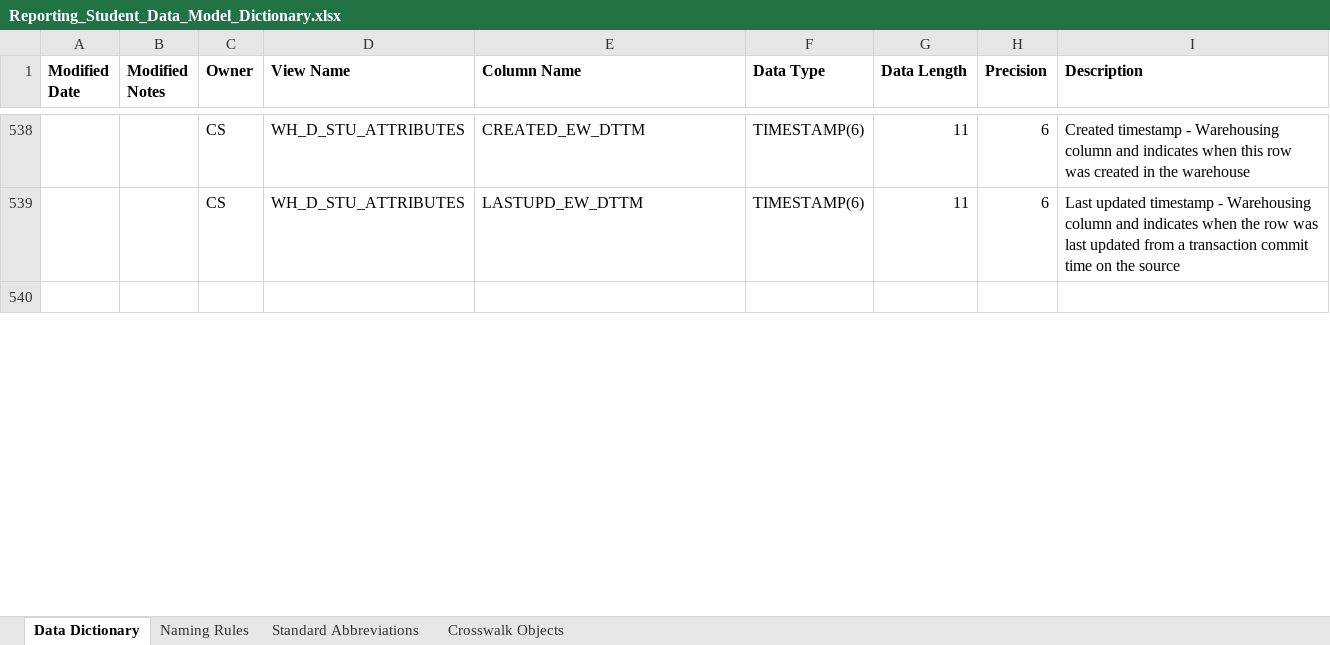
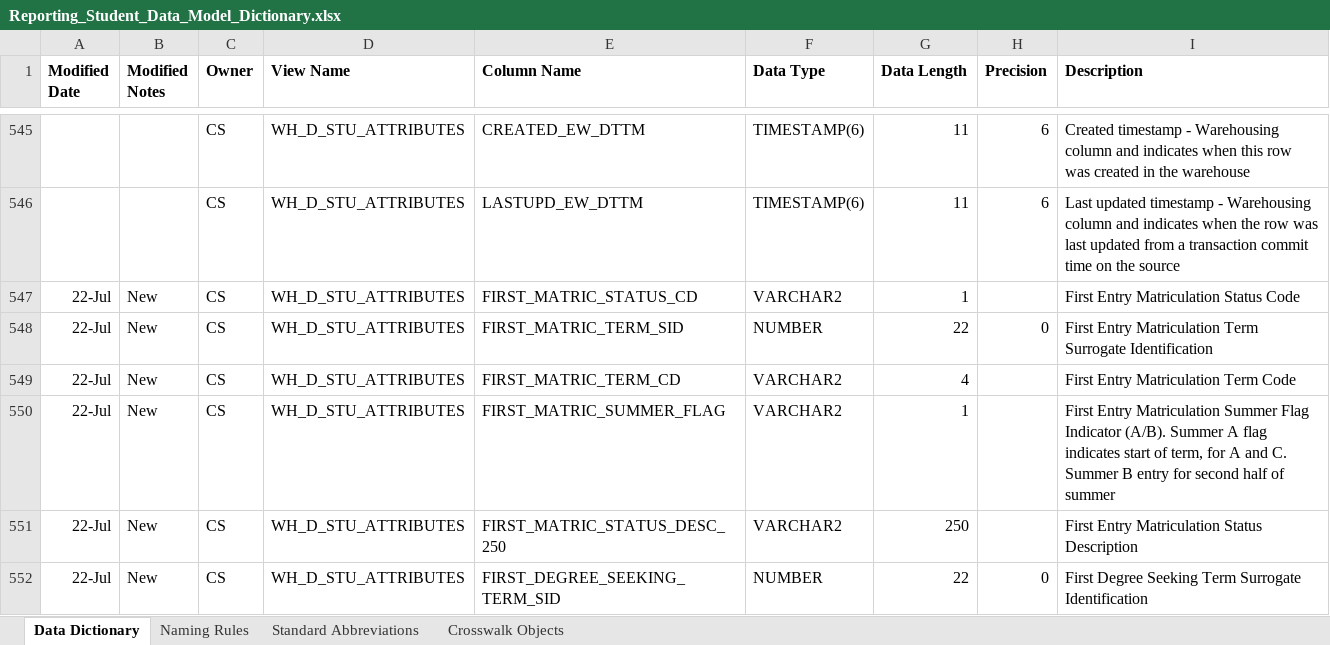
Before and after one commit to UniversityofFlorida/Data-Warehouse, an Excel workbook: Reporting_Student_Data_Model_Dictionary.xlsx, sheet Data Dictionary, drawn as a sheet; only a part is shown, gaps mark what is left out; the shorter side is filled out with more unchanged rows; values as stored, in another font and other column widths than the file's, no borders; the diff covers the shown part only; the diff names each change by its address in the sheet, - before the commit and + after, or states it on an @@ line.

Commit message:
James Martinez - 7/22 updates: WH_D_STU_ATTRIBUTEs, WH_D_STU_TERM, WH_D_SESSION

```diff
--- a/Reporting_Student_Data_Model_Dictionary.xlsx (sheet Data Dictionary)
+++ b/Reporting_Student_Data_Model_Dictionary.xlsx (sheet Data Dictionary)
+row 547: 22-Jul | New | CS | WH_D_STU_ATTRIBUTES | FIRST_MATRIC_STATUS_CD | VARCHAR2 | 1 |  | First Entry Matriculation Status Code
+row 548: 22-Jul | New | CS | WH_D_STU_ATTRIBUTES | FIRST_MATRIC_TERM_SID | NUMBER | 22 | 0 | First Entry Matriculation Term Surrogate Identification
+row 549: 22-Jul | New | CS | WH_D_STU_ATTRIBUTES | FIRST_MATRIC_TERM_CD | VARCHAR2 | 4 |  | First Entry Matriculation Term Code
+row 550: 22-Jul | New | CS | WH_D_STU_ATTRIBUTES | FIRST_MATRIC_SUMMER_FLAG | VARCHAR2 | 1 |  | First Entry Matriculation Summer Flag Indicator (A/B). Summer A flag indicates start of term, for A and C. Summer B entry for second half of summer
+row 551: 22-Jul | New | CS | WH_D_STU_ATTRIBUTES | FIRST_MATRIC_STATUS_DESC_250 | VARCHAR2 | 250 |  | First Entry Matriculation Status Description
+row 552: 22-Jul | New | CS | WH_D_STU_ATTRIBUTES | FIRST_DEGREE_SEEKING_TERM_SID | NUMBER | 22 | 0 | First Degree Seeking Term Surrogate Identification
```
Also changed, not shown: 13 added rows elsewhere in this sheet, sheet Standard Abbreviations.
